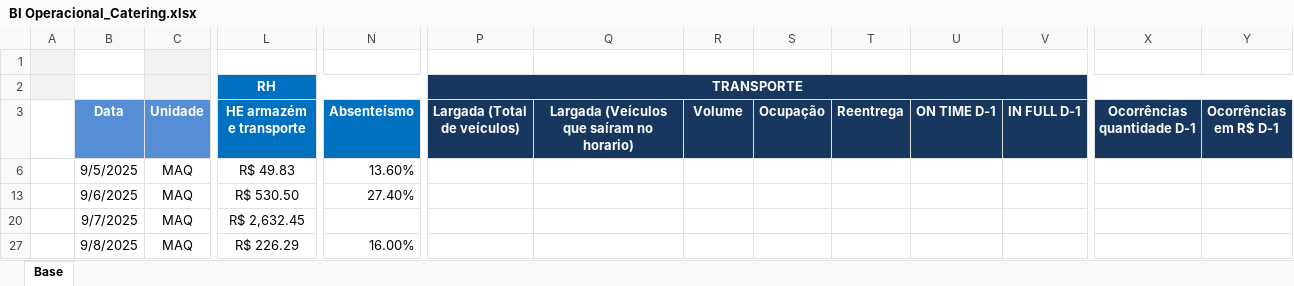
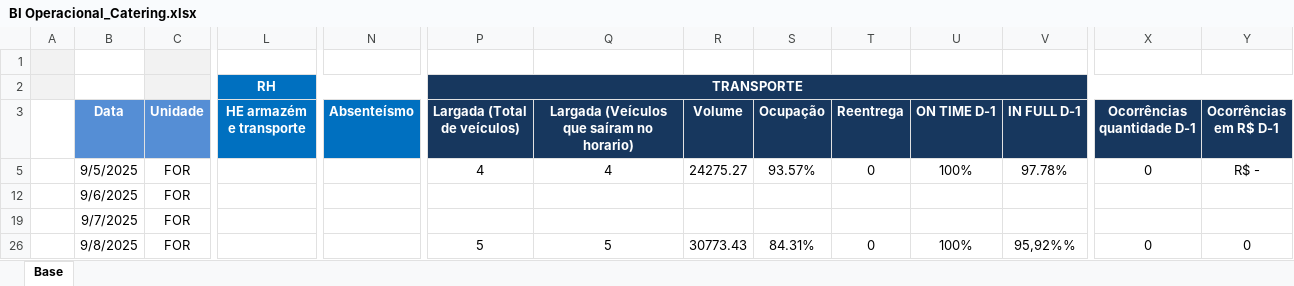
Before and after one commit to superfriokpis/catering, an Excel workbook: data/BI Operacional_Catering.xlsx, sheet Base, drawn as a sheet; only a part is shown, gaps mark what is left out; values as stored, in another font and other column widths than the file's, no borders; charts and pictures not drawn; addresses are those after the commit; the diff covers the shown part only; the diff names each change by its address in the sheet, - before the commit and + after, or states it on an @@ line.

Commit message:
Atualização automática da planilha

```diff
--- a/data/BI Operacional_Catering.xlsx (sheet Base)
+++ b/data/BI Operacional_Catering.xlsx (sheet Base)
-C5 (Unidade): MAQ
+C5 (Unidade): FOR
-L5 (HE armazém e transporte): R$ 49.83
+L5 (HE armazém e transporte): (empty)
-N5 (Absenteísmo): 13.60%
+N5 (Absenteísmo): (empty)
-P5 (Largada (Total de veículos)): (empty)
+P5 (Largada (Total de veículos)): 4
-Q5: (empty)
+Q5: 4
-R5 (Volume): (empty)
+R5 (Volume): 24275.27
-S5 (Ocupação): (empty)
+S5 (Ocupação): 93.57%
-T5 (Reentrega): (empty)
+T5 (Reentrega): 0
-U5 (ON TIME D-1): (empty)
+U5 (ON TIME D-1): 100%
-V5 (IN FULL D-1): (empty)
+V5 (IN FULL D-1): 97.78%
-X5 (Ocorrências quantidade D-1): (empty)
+X5 (Ocorrências quantidade D-1): 0
-Y5 (Ocorrências em R$ D-1): (empty)
+Y5 (Ocorrências em R$ D-1): R$ -
-C12 (Unidade): MAQ
+C12 (Unidade): FOR
-L12 (HE armazém e transporte): R$ 530.50
+L12 (HE armazém e transporte): (empty)
-N12 (Absenteísmo): 27.40%
+N12 (Absenteísmo): (empty)
-C19 (Unidade): MAQ
+C19 (Unidade): FOR
-L19 (HE armazém e transporte): R$ 2,632.45
+L19 (HE armazém e transporte): (empty)
-C26 (Unidade): MAQ
+C26 (Unidade): FOR
-L26 (HE armazém e transporte): R$ 226.29
+L26 (HE armazém e transporte): (empty)
-N26 (Absenteísmo): 16.00%
+N26 (Absenteísmo): (empty)
-P26 (Largada (Total de veículos)): (empty)
+P26 (Largada (Total de veículos)): 5
-Q26: (empty)
+Q26: 5
-R26 (Volume): (empty)
+R26 (Volume): 30773.43
-S26 (Ocupação): (empty)
+S26 (Ocupação): 84.31%
-T26 (Reentrega): (empty)
+T26 (Reentrega): 0
-U26 (ON TIME D-1): (empty)
+U26 (ON TIME D-1): 100%
-V26 (IN FULL D-1): (empty)
+V26 (IN FULL D-1): 95,92%%
-X26 (Ocorrências quantidade D-1): (empty)
+X26 (Ocorrências quantidade D-1): 0
-Y26 (Ocorrências em R$ D-1): (empty)
+Y26 (Ocorrências em R$ D-1): 0
```
Also changed, not shown: 2 hidden or unhidden rows and 186 edited cells elsewhere in this sheet.
